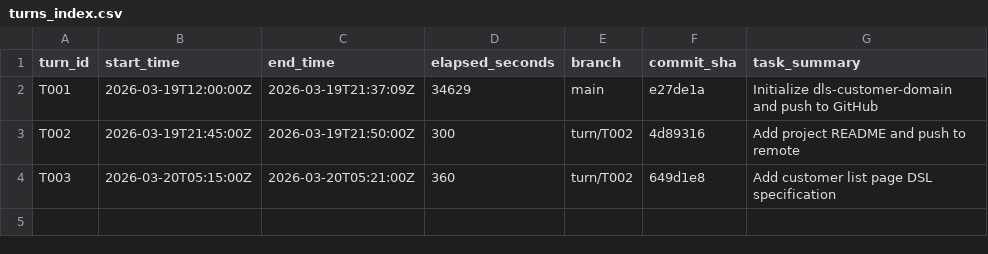
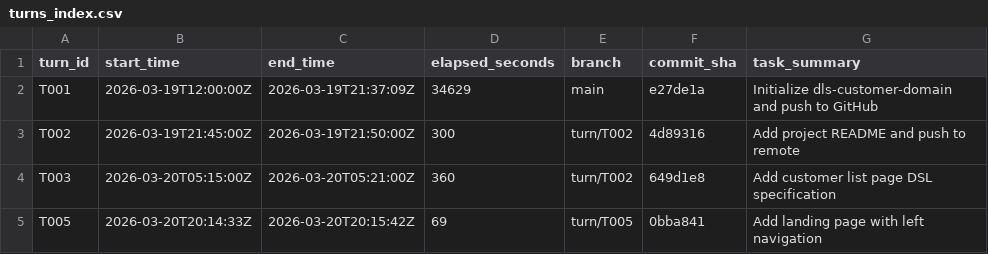
Before and after one commit to bobwares/dls-customer-domain, a CSV file: ai/agentic-pipeline/turns_index.csv, drawn as a sheet; the diff names each change by its address in the sheet, - before the commit and + after, or states it on an @@ line.

```diff
--- a/ai/agentic-pipeline/turns_index.csv
+++ b/ai/agentic-pipeline/turns_index.csv
+row 5: T005 | 2026-03-20T20:14:33Z | 2026-03-20T20:15:42Z | 69 | turn/T005 | 0bba841 | Add landing page with left navigation
```
Also changed, not shown: 6 other files.
